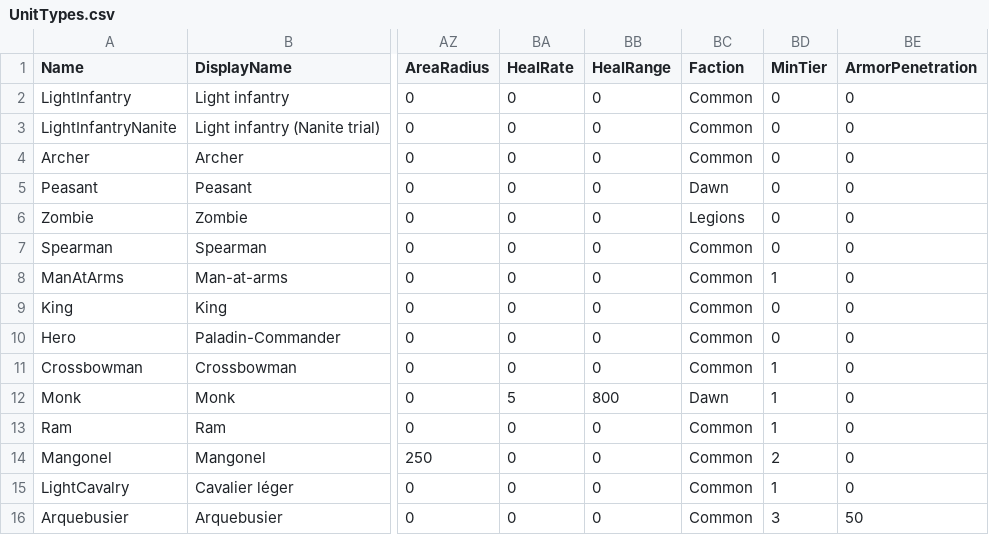
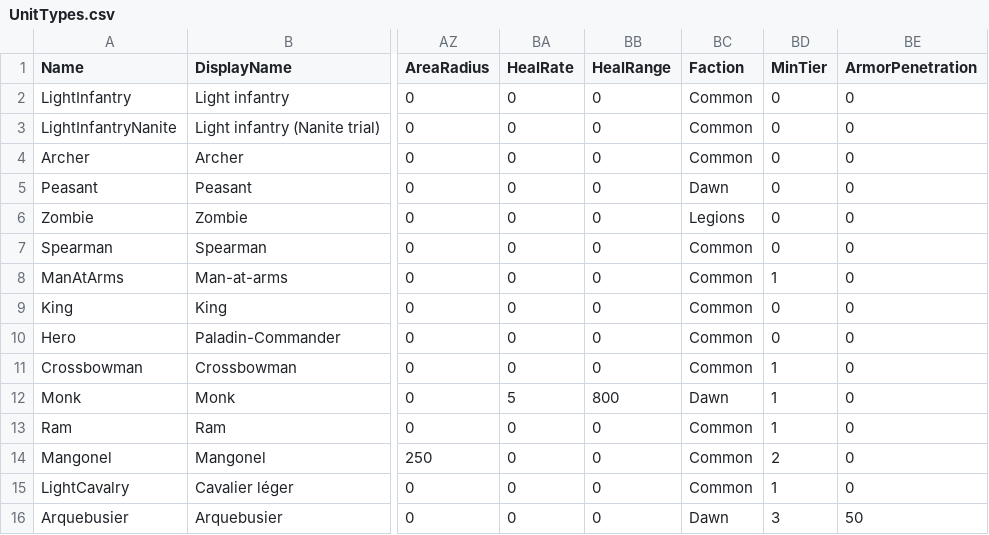
Before and after one commit to esdragor/MyCrusader, a CSV file: Tools/Data/UnitTypes.csv, drawn as a sheet; only a part is shown, gaps mark what is left out; the diff names each change by its address in the sheet, - before the commit and + after, or states it on an @@ line.

Commit message:
Arquebusier: Dawn only (no Arquebusier for the Legions, D710); unit and building tables regenerated from the CSV

```diff
--- a/Tools/Data/UnitTypes.csv
+++ b/Tools/Data/UnitTypes.csv
-BC16 (Faction): Common
+BC16 (Faction): Dawn
```
Also changed, not shown: 3 other files.
